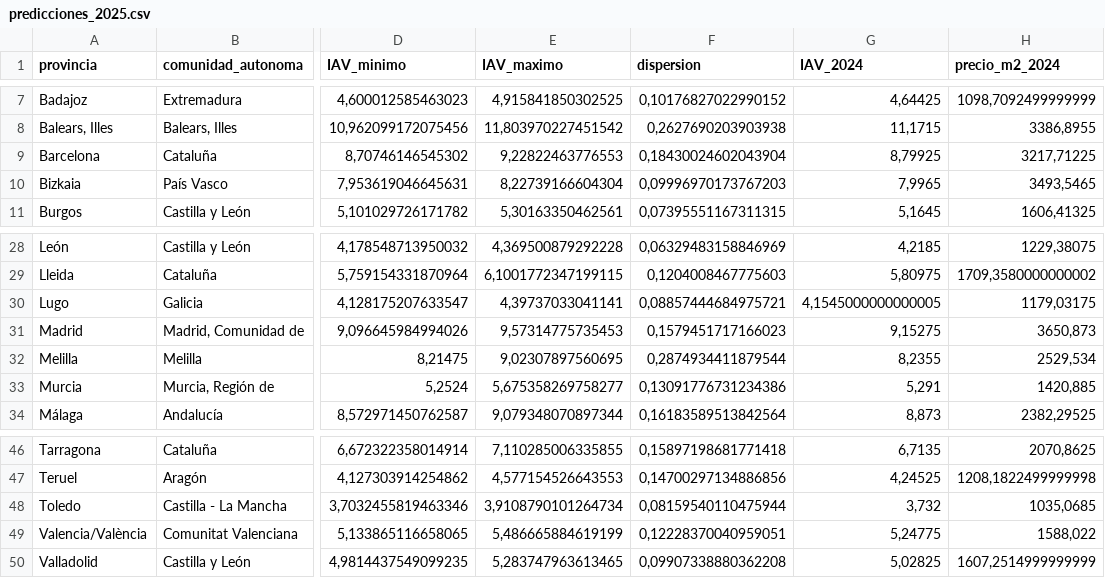
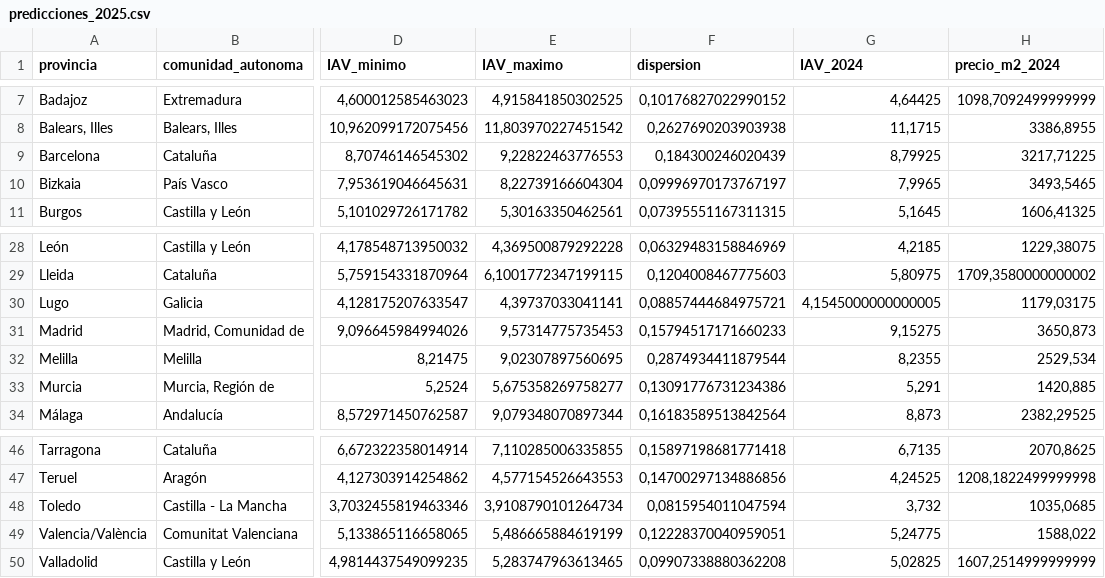
Before and after one commit to rodridemarcos/TFM_MRBA, a CSV file: app/predicciones_2025.csv, drawn as a sheet; only a part is shown, gaps mark what is left out; the diff names each change by its address in the sheet, - before the commit and + after, or states it on an @@ line.

```diff
--- a/app/predicciones_2025.csv
+++ b/app/predicciones_2025.csv
-F9 (dispersion): 0,18430024602043904
+F9 (dispersion): 0,184300246020439
-F10 (dispersion): 0,09996970173767203
+F10 (dispersion): 0,09996970173767197
-F31 (dispersion): 0,1579451717166023
+F31 (dispersion): 0,15794517171660233
-F48 (dispersion): 0,08159540110475944
+F48 (dispersion): 0,0815954011047594
```
Also changed, not shown: 1 other file.
